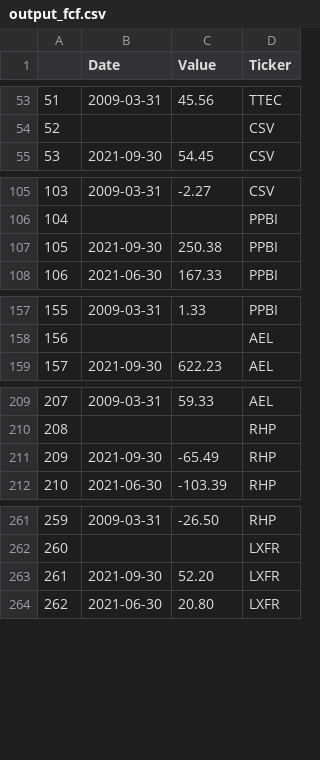
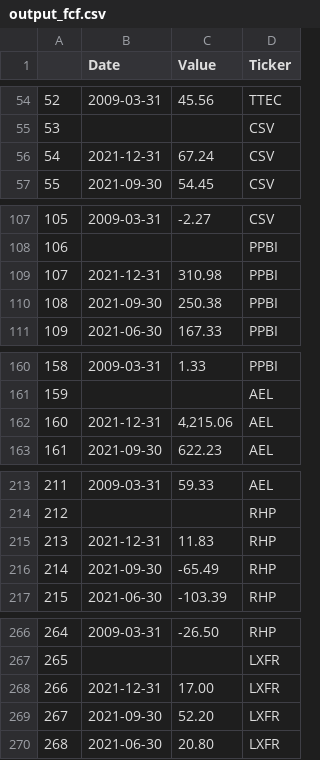
Before and after one commit to kevinraj127/CSCE5310_Project_Free_Cash_Flow_Group_20, a CSV file: output_fcf.csv, drawn as a sheet; only a part is shown, gaps mark what is left out; the diff covers the shown part only; the diff names each change by its address in the sheet, - before the commit and + after, or states it on an @@ line.

```diff
--- a/output_fcf.csv
+++ b/output_fcf.csv
@@ column A renumbered from row 4 down @@
+row 56: 54 | 2021-12-31 | 67.24 | CSV
+row 109: 107 | 2021-12-31 | 310.98 | PPBI
+row 162: 160 | 2021-12-31 | 4,215.06 | AEL
+row 215: 213 | 2021-12-31 | 11.83 | RHP
+row 268: 266 | 2021-12-31 | 17.00 | LXFR
```
Also changed, not shown: 39 added rows elsewhere in this file, fcf_pct_change.csv, stock_prices_90_days_pct_changev2.csv, 1 other file.
